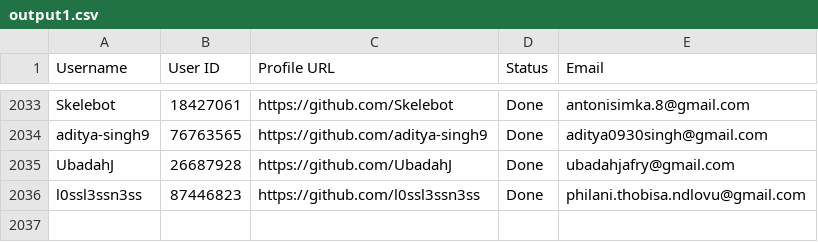
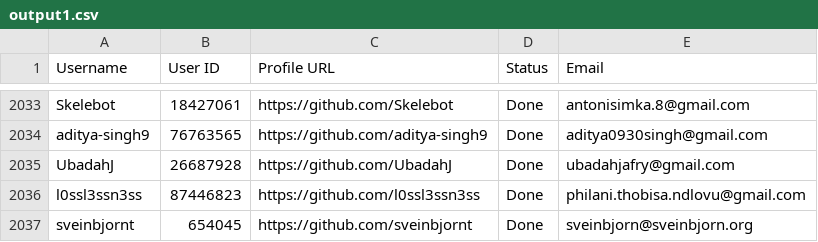
Before and after one commit to PhatDot1/stargeezers, a CSV file: output1.csv, drawn as a sheet; only a part is shown, gaps mark what is left out; the diff names each change by its address in the sheet, - before the commit and + after, or states it on an @@ line.

```diff
--- a/output1.csv
+++ b/output1.csv
+row 2037: sveinbjornt | 654045 | https://github.com/sveinbjornt | Done | sveinbjorn@sveinbjorn.org
```
